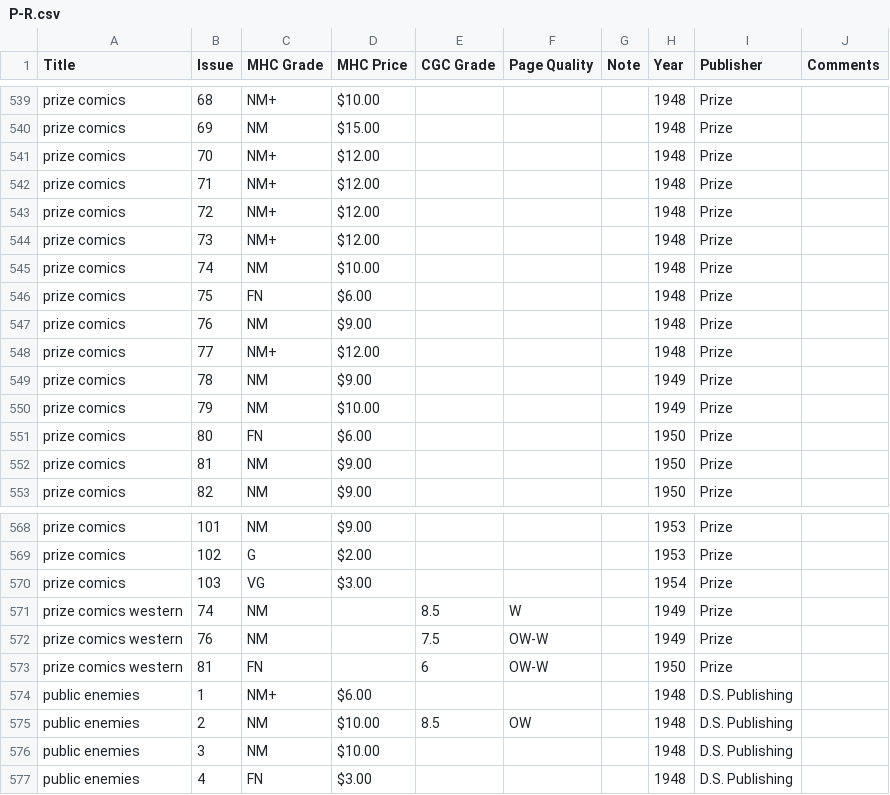
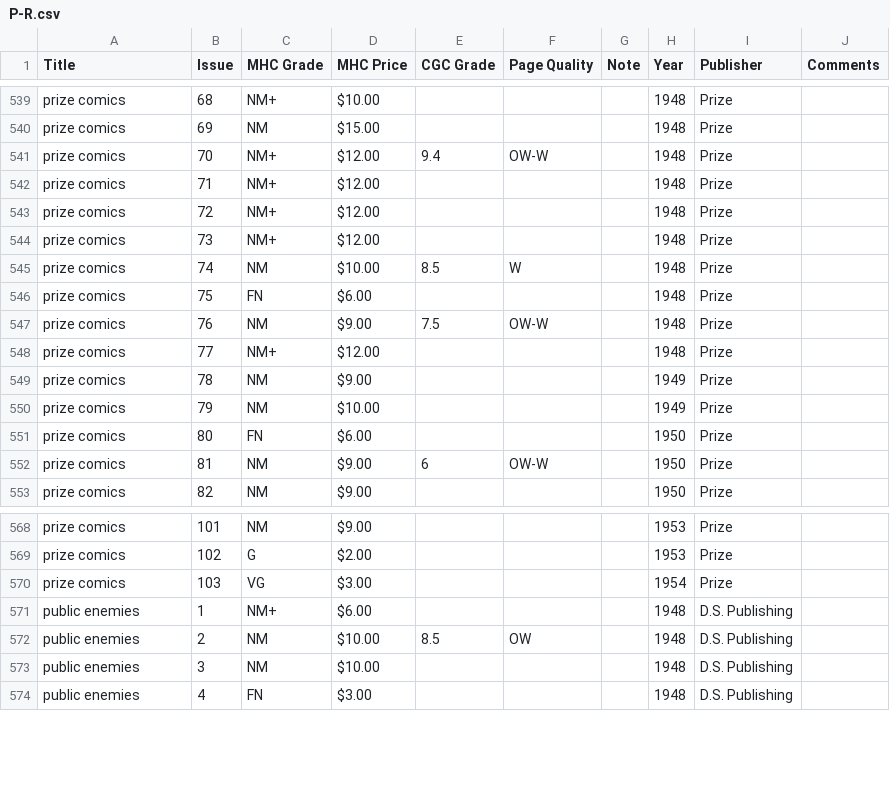
Before and after one commit to roblarsen/Edgar-Church-Collection-Data, a CSV file: src/P-R.csv, drawn as a sheet; only a part is shown, gaps mark what is left out; the diff names each change by its address in the sheet, - before the commit and + after, or states it on an @@ line.

Commit message:
closes #14

```diff
--- a/src/P-R.csv
+++ b/src/P-R.csv
-E541 (CGC Grade): (empty)
+E541 (CGC Grade): 9.4
-F541 (Page Quality): (empty)
+F541 (Page Quality): OW-W
-E545 (CGC Grade): (empty)
+E545 (CGC Grade): 8.5
-F545 (Page Quality): (empty)
+F545 (Page Quality): W
-E547 (CGC Grade): (empty)
+E547 (CGC Grade): 7.5
-F547 (Page Quality): (empty)
+F547 (Page Quality): OW-W
-E552 (CGC Grade): (empty)
+E552 (CGC Grade): 6
-F552 (Page Quality): (empty)
+F552 (Page Quality): OW-W
-row 571: prize comics western | 74 | NM |  | 8.5 | W |  | 1949 | Prize
-row 572: prize comics western | 76 | NM |  | 7.5 | OW-W |  | 1949 | Prize
-row 573: prize comics western | 81 | FN |  | 6 | OW-W |  | 1950 | Prize
```
